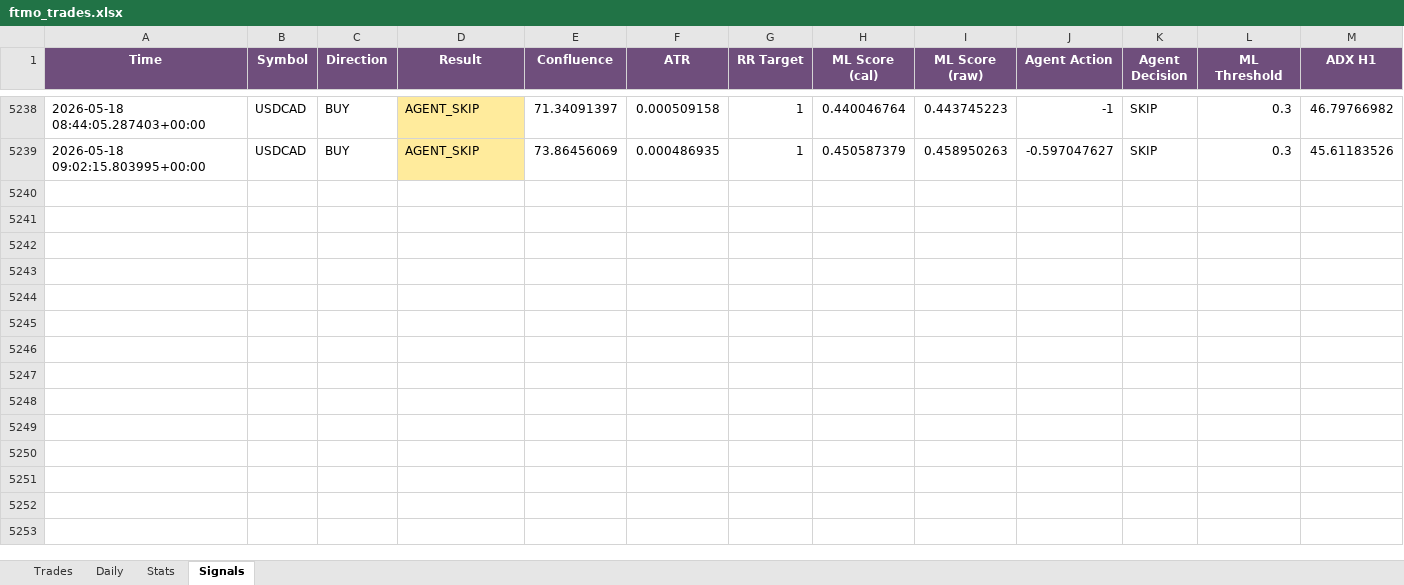
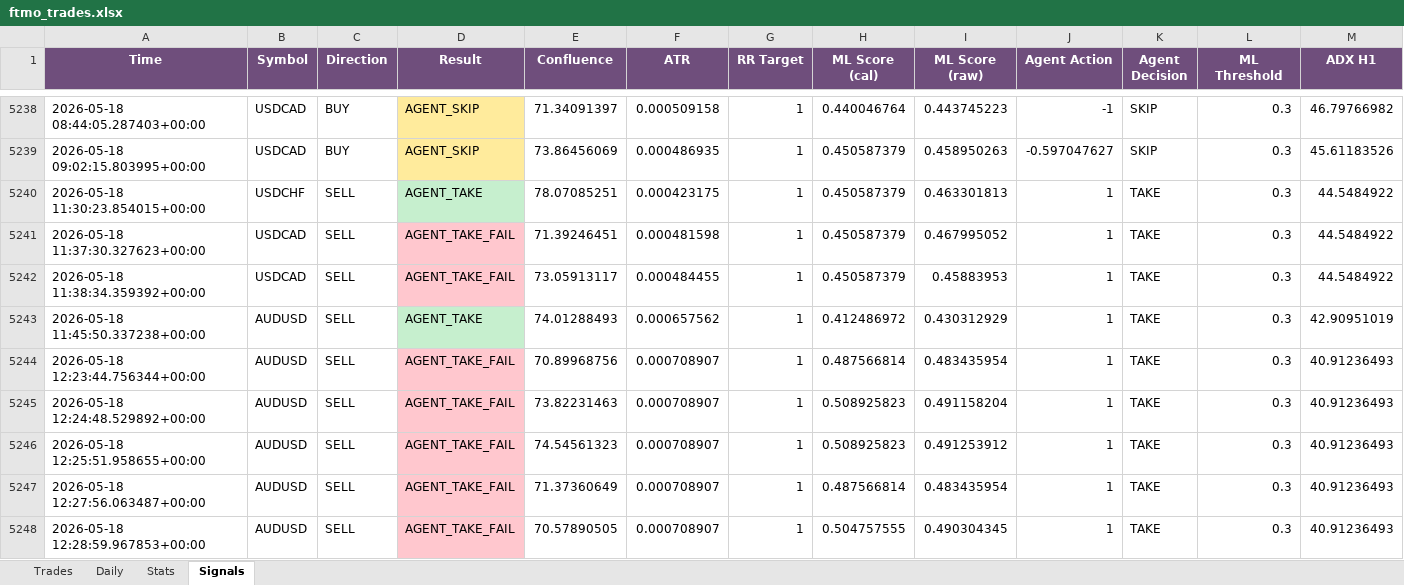
Before and after one commit to Kittipong6081/BOT-FTMO, an Excel workbook: ftmo_trading_bot/logs/ftmo_trades.xlsx, sheet Signals, drawn as a sheet; only a part is shown, gaps mark what is left out; values as stored, in another font and other column widths than the file's, no borders; rows hold the shown columns only; the diff covers the shown part only; the diff names each change by its address in the sheet, - before the commit and + after, or states it on an @@ line.

Commit message:
no message

```diff
--- a/ftmo_trading_bot/logs/ftmo_trades.xlsx (sheet Signals)
+++ b/ftmo_trading_bot/logs/ftmo_trades.xlsx (sheet Signals)
+row 5240: 2026-05-18 11:30:23.854015+00:00 | USDCHF | SELL | AGENT_TAKE | 78.07085251 | 0.000423175 | 1 | 0.450587379 | 0.463301813 | 1 | TAKE | 0.3 | 44.5484922
+row 5241: 2026-05-18 11:37:30.327623+00:00 | USDCAD | SELL | AGENT_TAKE_FAIL | 71.39246451 | 0.000481598 | 1 | 0.450587379 | 0.467995052 | 1 | TAKE | 0.3 | 44.5484922
+row 5242: 2026-05-18 11:38:34.359392+00:00 | USDCAD | SELL | AGENT_TAKE_FAIL | 73.05913117 | 0.000484455 | 1 | 0.450587379 | 0.45883953 | 1 | TAKE | 0.3 | 44.5484922
+row 5243: 2026-05-18 11:45:50.337238+00:00 | AUDUSD | SELL | AGENT_TAKE | 74.01288493 | 0.000657562 | 1 | 0.412486972 | 0.430312929 | 1 | TAKE | 0.3 | 42.90951019
+row 5244: 2026-05-18 12:23:44.756344+00:00 | AUDUSD | SELL | AGENT_TAKE_FAIL | 70.89968756 | 0.000708907 | 1 | 0.487566814 | 0.483435954 | 1 | TAKE | 0.3 | 40.91236493
+row 5245: 2026-05-18 12:24:48.529892+00:00 | AUDUSD | SELL | AGENT_TAKE_FAIL | 73.82231463 | 0.000708907 | 1 | 0.508925823 | 0.491158204 | 1 | TAKE | 0.3 | 40.91236493
+row 5246: 2026-05-18 12:25:51.958655+00:00 | AUDUSD | SELL | AGENT_TAKE_FAIL | 74.54561323 | 0.000708907 | 1 | 0.508925823 | 0.491253912 | 1 | TAKE | 0.3 | 40.91236493
+row 5247: 2026-05-18 12:27:56.063487+00:00 | AUDUSD | SELL | AGENT_TAKE_FAIL | 71.37360649 | 0.000708907 | 1 | 0.487566814 | 0.483435954 | 1 | TAKE | 0.3 | 40.91236493
+row 5248: 2026-05-18 12:28:59.967853+00:00 | AUDUSD | SELL | AGENT_TAKE_FAIL | 70.57890505 | 0.000708907 | 1 | 0.504757555 | 0.490304345 | 1 | TAKE | 0.3 | 40.91236493
```
Also changed, not shown: 56 added rows elsewhere in this sheet, sheet Trades, sheet Daily, sheet Stats.
